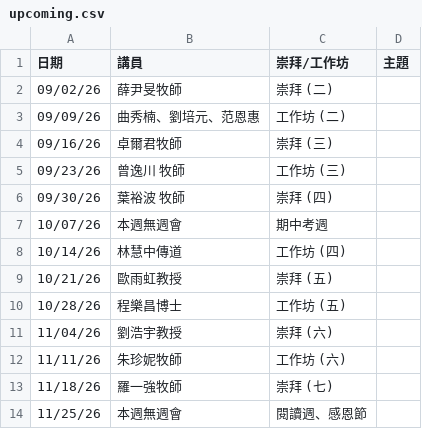
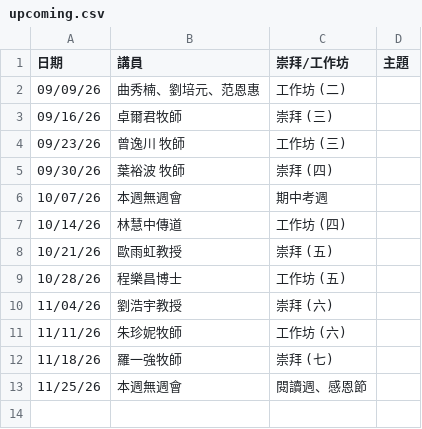
Before and after one commit to cwts-edu/cwts-web, a CSV file: src/content/csv/assembly/upcoming.csv, drawn as a sheet; the diff names each change by its address in the sheet, - before the commit and + after, or states it on an @@ line.

```diff
--- a/src/content/csv/assembly/upcoming.csv
+++ b/src/content/csv/assembly/upcoming.csv
-row 2: 09/02/26 | 薛尹旻牧師 | 崇拜 (二)
```
Also changed, not shown: src/content/csv/assembly/2026-H2.csv.
